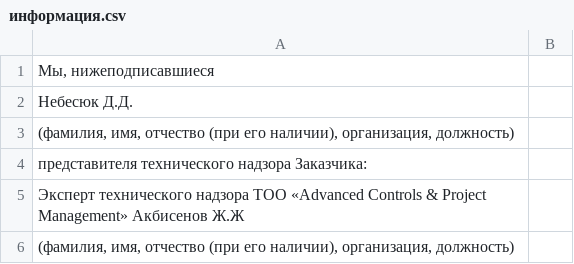
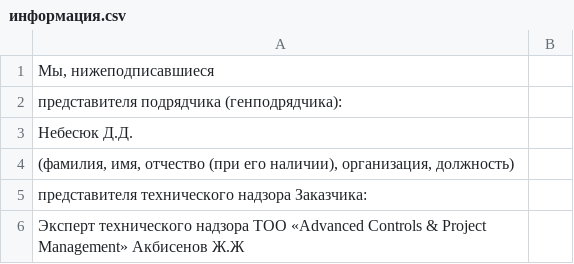
Before and after one commit to Vavik16/projectX, a CSV file: docs/информация.csv, drawn as a sheet; only a part is shown; the shorter side is filled out with more unchanged rows; the diff names each change by its address in the sheet, - before the commit and + after, or states it on an @@ line.

```diff
--- a/docs/информация.csv
+++ b/docs/информация.csv
+row 2: представителя подрядчика (генподрядчика):
```
Also changed, not shown: docs/ведомость_мтр.csv, docs/виды_и_объемы_работ.csv, 8 other files.
